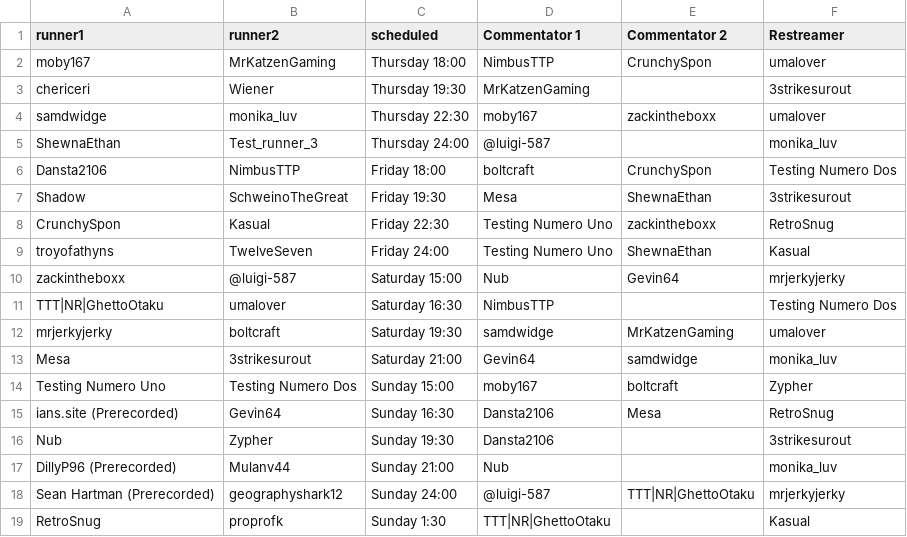
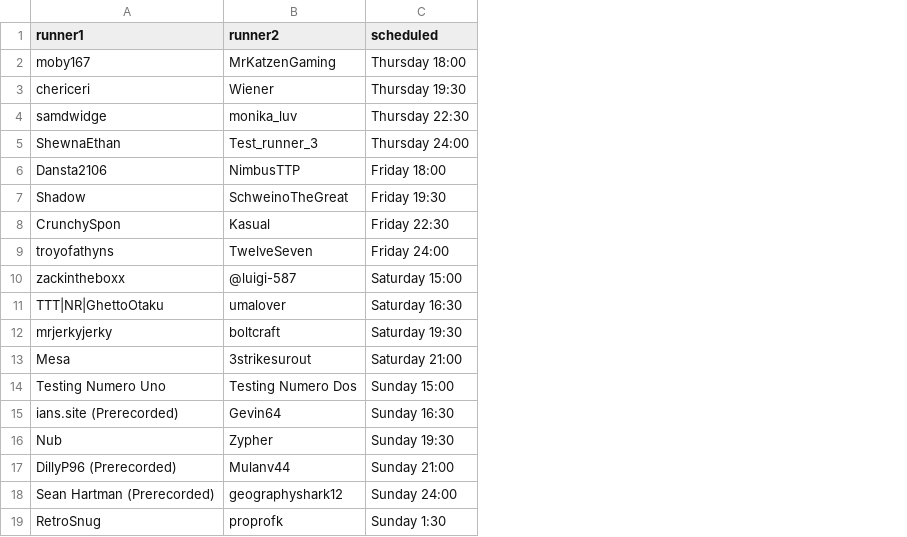
Before and after one commit to Dansta2106-real/SMO_Community_Scheduling_Tool, a CSV file: schedule.csv, drawn as a sheet; the diff names each change by its address in the sheet, - before the commit and + after, or states it on an @@ line.

```diff
--- a/schedule.csv
+++ b/schedule.csv
-column D (Commentator 1), rows 2-19: NimbusTTP | MrKatzenGaming | moby167 | @luigi-587 | boltcraft | Mesa | Testing Numero Uno | Testing Numero Uno | Nub | NimbusTTP | samdwidge | Gevin64 | moby167 | Dansta2106 | Dansta2106 | Nub | @luigi-587 | TTT|NR|GhettoOtaku
-column E (Commentator 2), rows 2-18: CrunchySpon |  | zackintheboxx |  | CrunchySpon | ShewnaEthan | zackintheboxx | ShewnaEthan | Gevin64 |  | MrKatzenGaming | samdwidge | boltcraft | Mesa |  |  | TTT|NR|GhettoOtaku
-column F (Restreamer), rows 2-19: umalover | 3strikesurout | umalover | monika_luv | Testing Numero Dos | 3strikesurout | RetroSnug | Kasual | mrjerkyjerky | Testing Numero Dos | umalover | monika_luv | Zypher | RetroSnug | 3strikesurout | monika_luv | mrjerkyjerky | Kasual
```
Also changed, not shown: 3 other files.
